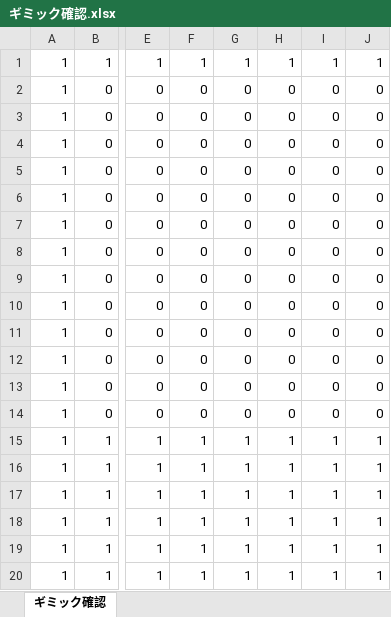
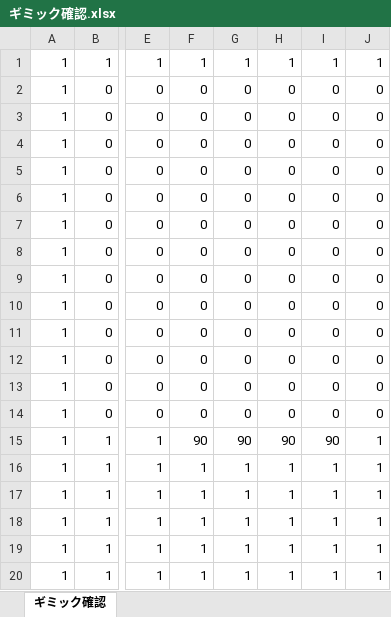
Before and after one commit to 0GU/Rain-cloud-friends, an Excel workbook: Project1/Project1/ギミック確認.xlsx, sheet ギミック確認, drawn as a sheet; only a part is shown, gaps mark what is left out; values as stored, in another font and other column widths than the file's, no borders; conditional formats not drawn; the diff names each change by its address in the sheet, - before the commit and + after, or states it on an @@ line.

```diff
--- a/Project1/Project1/ギミック確認.xlsx (sheet ギミック確認)
+++ b/Project1/Project1/ギミック確認.xlsx (sheet ギミック確認)
-F15: 1
+F15: 90
-G15: 1
+G15: 90
-H15: 1
+H15: 90
-I15: 1
+I15: 90
```
Also changed, not shown: 12 other files.
